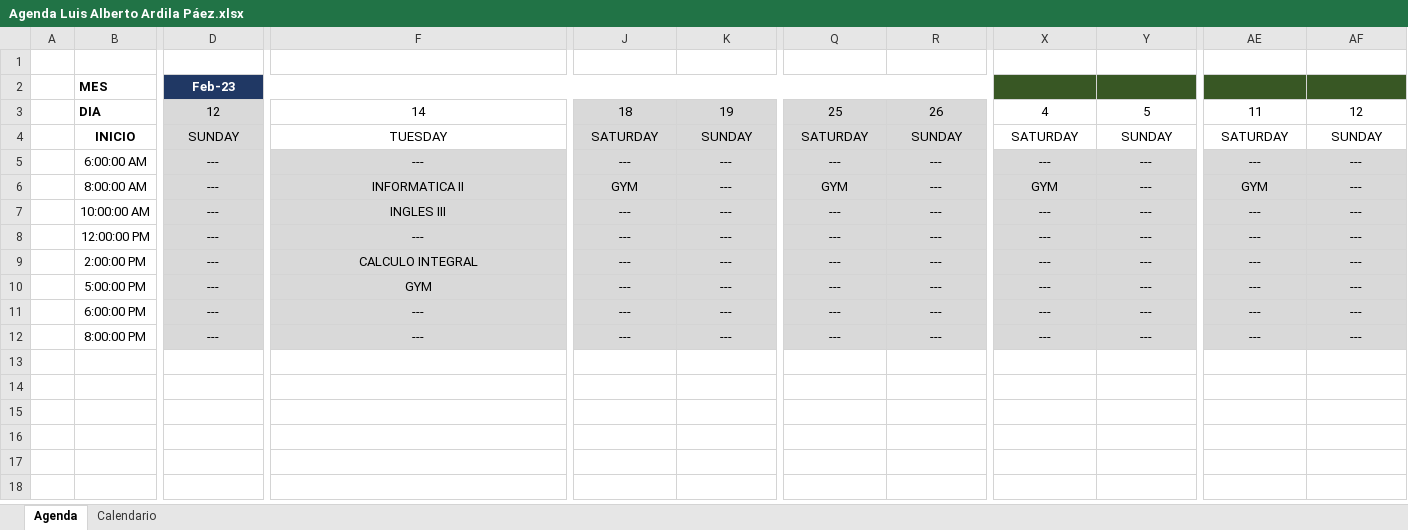
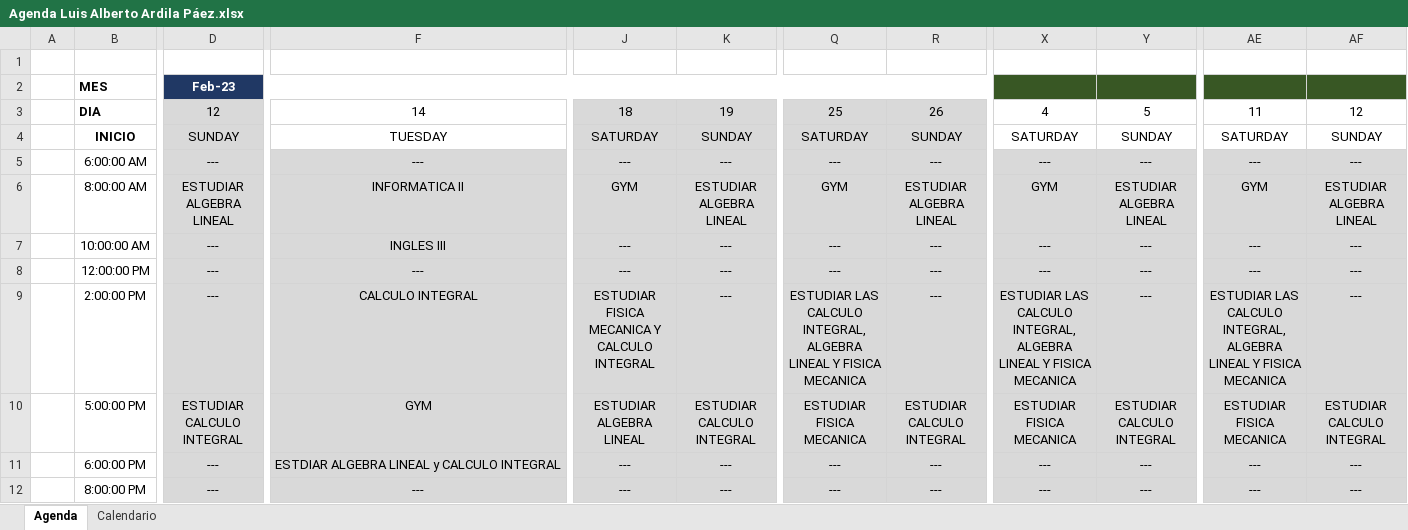
Before and after one commit to Lu1Trix/Calendar, an Excel workbook: Agenda Luis Alberto Ardila Páez.xlsx, sheet Agenda, drawn as a sheet; only a part is shown, gaps mark what is left out; values as stored, in another font and other column widths than the file's, no borders; conditional formats not drawn; the diff covers the shown part only; the diff names each change by its address in the sheet, - before the commit and + after, or states it on an @@ line.

Commit message:
Zonas de estudio

```diff
--- a/Agenda Luis Alberto Ardila Páez.xlsx (sheet Agenda)
+++ b/Agenda Luis Alberto Ardila Páez.xlsx (sheet Agenda)
-D6: ---
+D6: ESTUDIAR ALGEBRA LINEAL
-K6: ---
+K6: ESTUDIAR ALGEBRA LINEAL
-R6: ---
+R6: ESTUDIAR ALGEBRA LINEAL
-Y6: ---
+Y6: ESTUDIAR ALGEBRA LINEAL
-AF6: ---
+AF6: ESTUDIAR ALGEBRA LINEAL
-J9: ---
+J9: ESTUDIAR FISICA MECANICA Y CALCULO INTEGRAL
-Q9: ---
+Q9: ESTUDIAR LAS CALCULO INTEGRAL, ALGEBRA LINEAL Y FISICA MECANICA
-X9: ---
+X9: ESTUDIAR LAS CALCULO INTEGRAL, ALGEBRA LINEAL Y FISICA MECANICA
-AE9: ---
+AE9: ESTUDIAR LAS CALCULO INTEGRAL, ALGEBRA LINEAL Y FISICA MECANICA
-D10: ---
+D10: ESTUDIAR CALCULO INTEGRAL
-J10: ---
+J10: ESTUDIAR ALGEBRA LINEAL
-K10: ---
+K10: ESTUDIAR CALCULO INTEGRAL
-Q10: ---
+Q10: ESTUDIAR FISICA MECANICA
-R10: ---
+R10: ESTUDIAR CALCULO INTEGRAL
-X10: ---
+X10: ESTUDIAR FISICA MECANICA
-Y10: ---
+Y10: ESTUDIAR CALCULO INTEGRAL
-AE10: ---
+AE10: ESTUDIAR FISICA MECANICA
-AF10: ---
+AF10: ESTUDIAR CALCULO INTEGRAL
-F11: ---
+F11: ESTDIAR ALGEBRA LINEAL y CALCULO INTEGRAL
-F11 alignment: center
+F11 alignment: left
```
Also changed, not shown: 12 edited cells elsewhere in this sheet, sheet Calendario.
